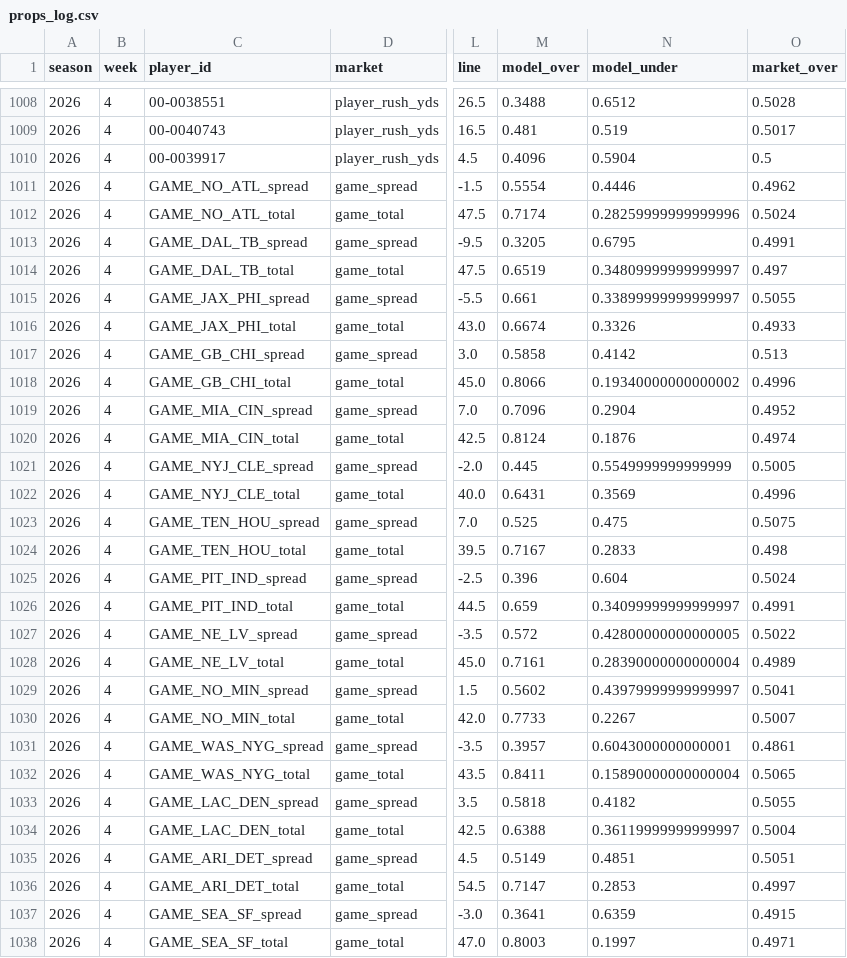
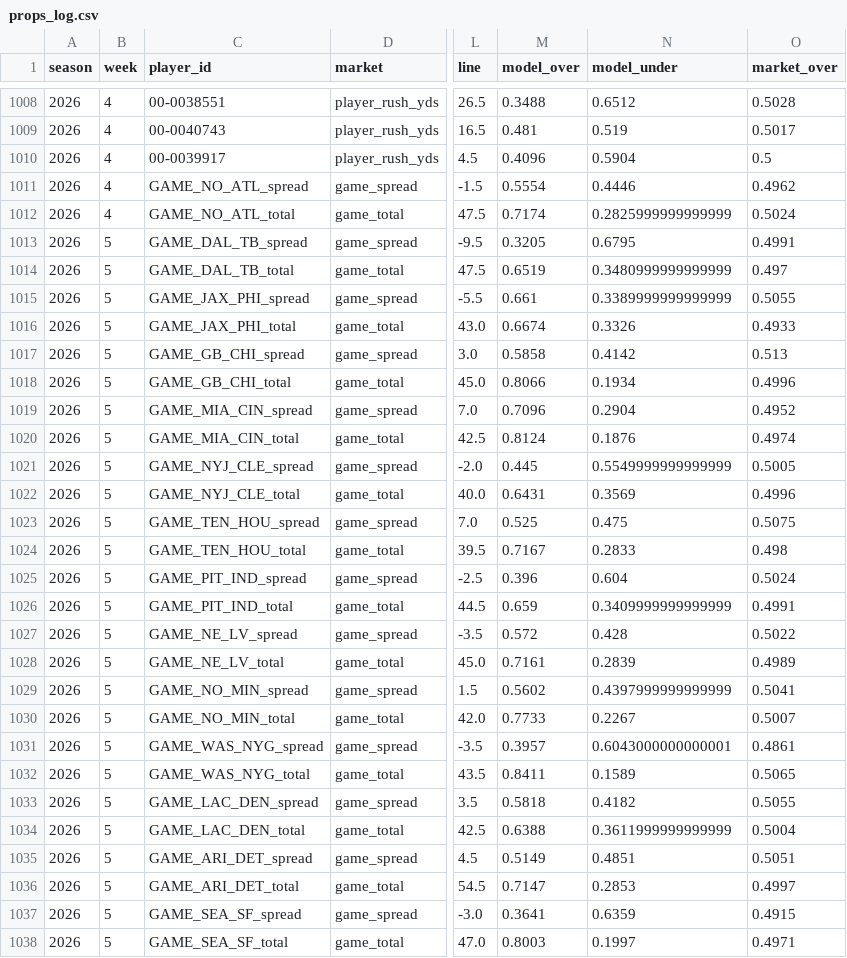
Before and after one commit to hadantes-lab/ff-model, a CSV file: tracking/props_log.csv, drawn as a sheet; only a part is shown, gaps mark what is left out; the diff covers the shown part only; the diff names each change by its address in the sheet, - before the commit and + after, or states it on an @@ line.

```diff
--- a/tracking/props_log.csv
+++ b/tracking/props_log.csv
-N1012 (model_under): 0.28259999999999996
+N1012 (model_under): 0.2825999999999999
-B1013:B1038 (week): 4
+B1013:B1038 (week): 5
-N1014 (model_under): 0.34809999999999997
+N1014 (model_under): 0.3480999999999999
-N1015 (model_under): 0.33899999999999997
+N1015 (model_under): 0.3389999999999999
-N1018 (model_under): 0.19340000000000002
+N1018 (model_under): 0.1934
-N1026 (model_under): 0.34099999999999997
+N1026 (model_under): 0.3409999999999999
-N1027 (model_under): 0.42800000000000005
+N1027 (model_under): 0.428
-N1028 (model_under): 0.28390000000000004
+N1028 (model_under): 0.2839
-N1029 (model_under): 0.43979999999999997
+N1029 (model_under): 0.4397999999999999
-N1032 (model_under): 0.15890000000000004
+N1032 (model_under): 0.1589
-N1034 (model_under): 0.36119999999999997
+N1034 (model_under): 0.3611999999999999
```
Also changed, not shown: 5 edited cells elsewhere in this file, 6 other files.
